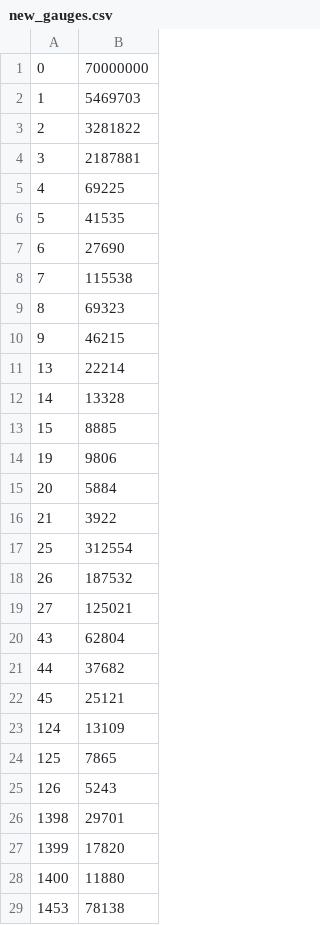
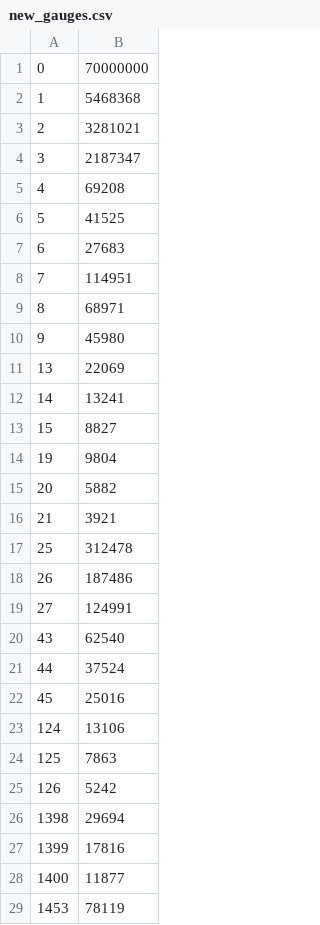
Before and after one commit to OsmosisIncentivesCommittee/OsmoIncentives, a CSV file: data/new_gauges.csv, drawn as a sheet; only a part is shown; the diff covers the shown part only.

```diff
--- a/data/new_gauges.csv
+++ b/data/new_gauges.csv
@@ -1,29 +1,29 @@
 0,70000000
-1,5469703
-2,3281822
-3,2187881
-4,69225
-5,41535
-6,27690
-7,115538
-8,69323
-9,46215
-13,22214
-14,13328
-15,8885
-19,9806
-20,5884
-21,3922
-25,312554
-26,187532
-27,125021
-43,62804
-44,37682
-45,25121
-124,13109
-125,7865
-126,5243
-1398,29701
-1399,17820
-1400,11880
-1453,78138
+1,5468368
+2,3281021
+3,2187347
+4,69208
+5,41525
+6,27683
+7,114951
+8,68971
+9,45980
+13,22069
+14,13241
+15,8827
+19,9804
+20,5882
+21,3921
+25,312478
+26,187486
+27,124991
+43,62540
+44,37524
+45,25016
+124,13106
+125,7863
+126,5242
+1398,29694
+1399,17816
+1400,11877
+1453,78119
```
Also changed, not shown: 103 edited cells elsewhere in this file, data/incentives.csv.
